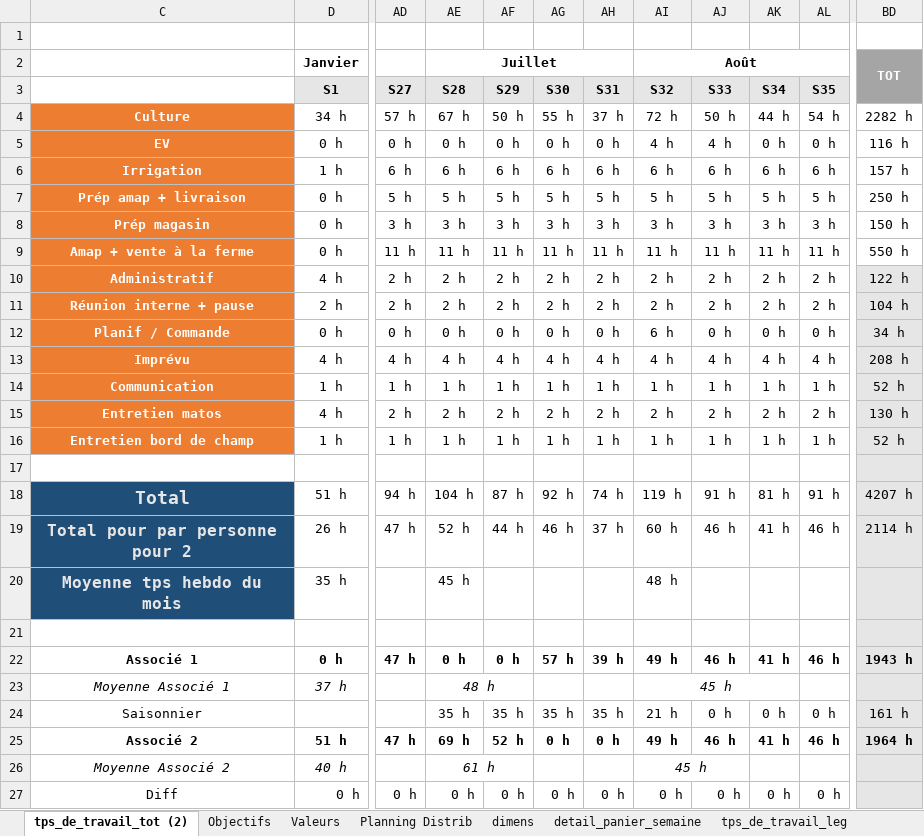
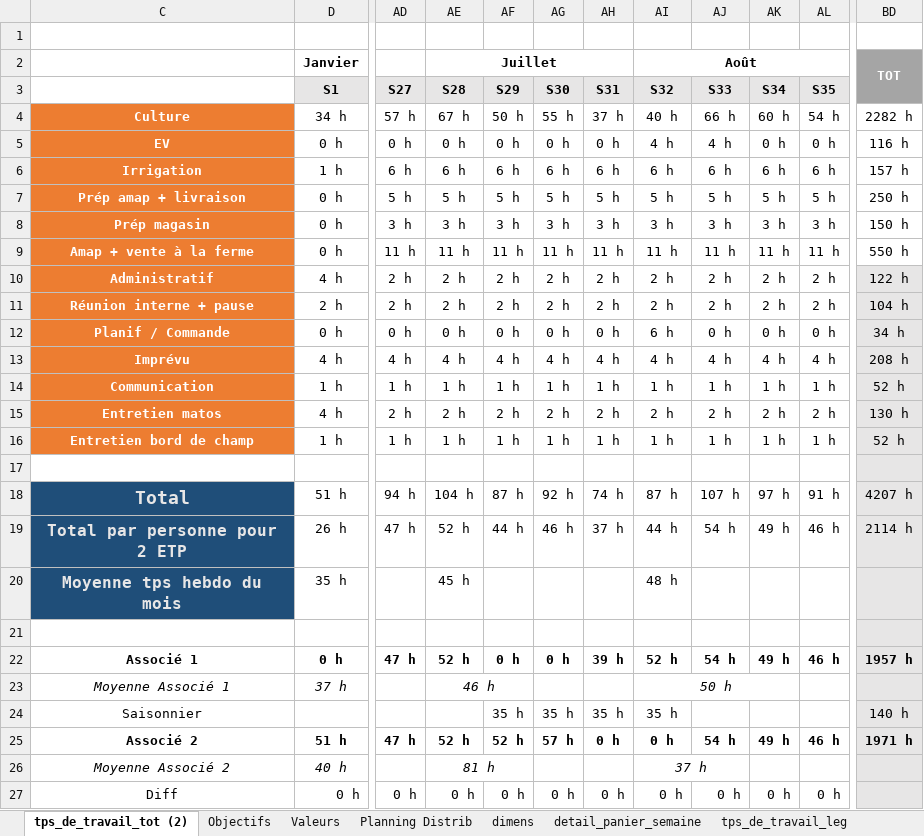
Before and after one commit to Guih44Yahoo/bprea2, an Excel workbook: planning_ghu.xlsm, sheet tps_de_travail_tot (2), drawn as a sheet; only a part is shown, gaps mark what is left out; values as stored, in another font and other column widths than the file's, no borders; conditional formats not drawn; 1 other sheet too large or unreadable and not compared; the diff names each change by its address in the sheet, - before the commit and + after, or states it on an @@ line.

```diff
--- a/planning_ghu.xlsm (sheet tps_de_travail_tot (2))
+++ b/planning_ghu.xlsm (sheet tps_de_travail_tot (2))
-AI4 (S32): 72 h
+AI4 (S32): 40 h
-AJ4 (S33): 50 h
+AJ4 (S33): 66 h
-AK4 (S34): 44 h
+AK4 (S34): 60 h
-AI18 (S32): 119 h
+AI18 (S32): 87 h
-AJ18 (S33): 91 h
+AJ18 (S33): 107 h
-AK18 (S34): 81 h
+AK18 (S34): 97 h
-C19: Total pour par personne pour 2
+C19: Total par personne pour 2 ETP
-AI19 (S32): 60 h
+AI19 (S32): 44 h
-AJ19 (S33): 46 h
+AJ19 (S33): 54 h
-AK19 (S34): 41 h
+AK19 (S34): 49 h
-AE22 (S28): 0 h
+AE22 (S28): 52 h
-AG22 (S30): 57 h
+AG22 (S30): 0 h
-AI22 (S32): 49 h
+AI22 (S32): 52 h
-AJ22 (S33): 46 h
+AJ22 (S33): 54 h
-AK22 (S34): 41 h
+AK22 (S34): 49 h
-BD22: 1943 h
+BD22: 1957 h
-AE23 (S28): 48 h
+AE23 (S28): 46 h
-AI23 (S32): 45 h
+AI23 (S32): 50 h
-AE24 (S28): 35 h
+AE24 (S28): (empty)
-AI24 (S32): 21 h
+AI24 (S32): 35 h
-AJ24 (S33): 0 h
+AJ24 (S33): (empty)
-AK24 (S34): 0 h
+AK24 (S34): (empty)
-AL24 (S35): 0 h
+AL24 (S35): (empty)
-BD24: 161 h
+BD24: 140 h
-AE25 (S28): 69 h
+AE25 (S28): 52 h
-AG25 (S30): 0 h
+AG25 (S30): 57 h
-AI25 (S32): 49 h
+AI25 (S32): 0 h
-AJ25 (S33): 46 h
+AJ25 (S33): 54 h
-AK25 (S34): 41 h
+AK25 (S34): 49 h
-BD25: 1964 h
+BD25: 1971 h
-AE26 (S28): 61 h
+AE26 (S28): 81 h
-AI26 (S32): 45 h
+AI26 (S32): 37 h
```
Also changed, not shown: sheet tps_de_travail_tot, sheet tps_de_travail_leg_sem, formulas that keep their value, 1 other file.
